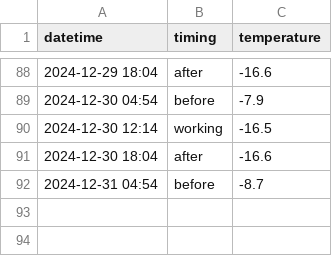
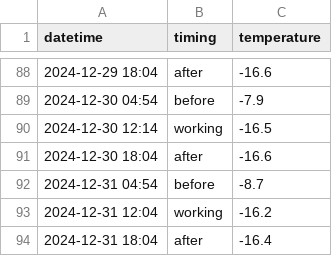
Before and after one commit to marunaka-food-corp/ondotori-ws-settings, a CSV file: docs/data/unit03/unit03_202412.csv, drawn as a sheet; only a part is shown, gaps mark what is left out; the diff names each change by its address in the sheet, - before the commit and + after, or states it on an @@ line.

```diff
--- a/docs/data/unit03/unit03_202412.csv
+++ b/docs/data/unit03/unit03_202412.csv
+row 93: 2024-12-31 12:04 | working | -16.2
+row 94: 2024-12-31 18:04 | after | -16.4
```
Also changed, not shown: docs/data/unit01/unit01_202412.csv, docs/data/unit02/unit02_202412.csv, 42 other files.
